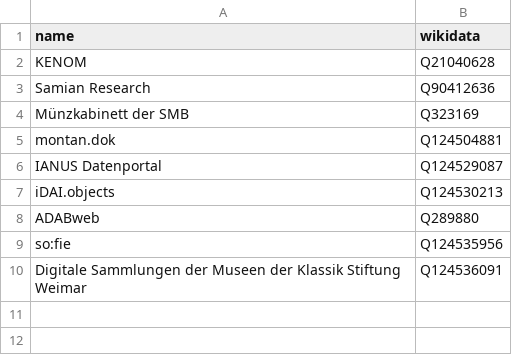
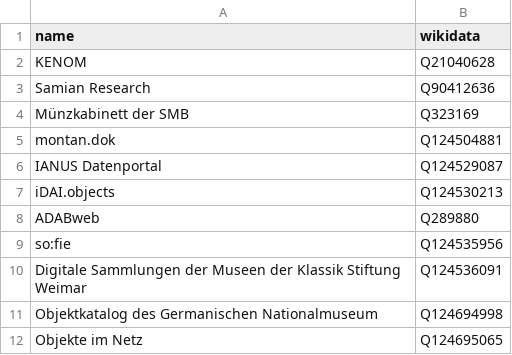
Before and after one commit to nfdi4objects/n4o-databases, a CSV file: n4o-databases.csv, drawn as a sheet.

```diff
--- a/n4o-databases.csv
+++ b/n4o-databases.csv
@@ -10 +10,3 @@ so:fie,Q124535956
 Digitale Sammlungen der Museen der Klassik Stiftung Weimar,Q124536091
+Objektkatalog des Germanischen Nationalmuseum,Q124694998
+Objekte im Netz,Q124695065
```
Also changed, not shown: 2 other files.
